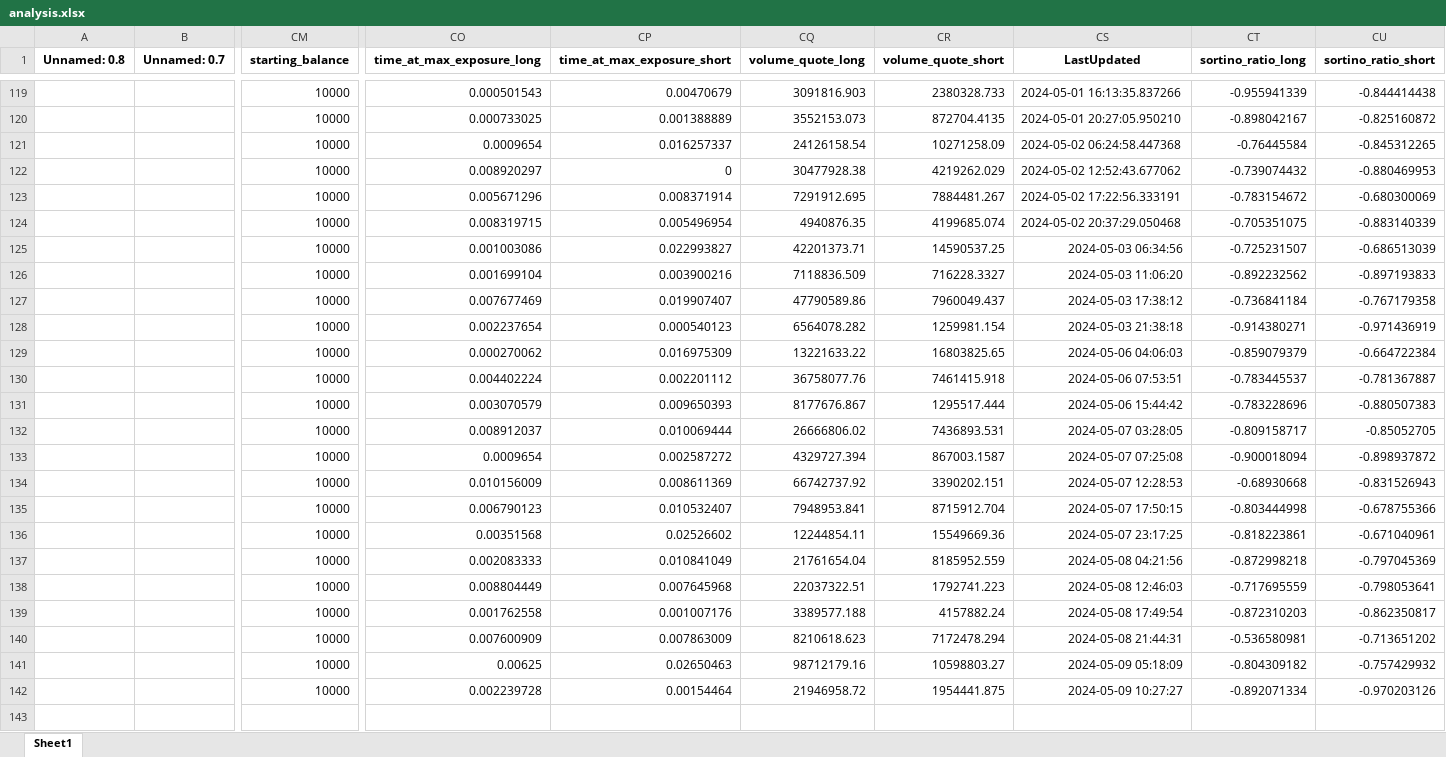
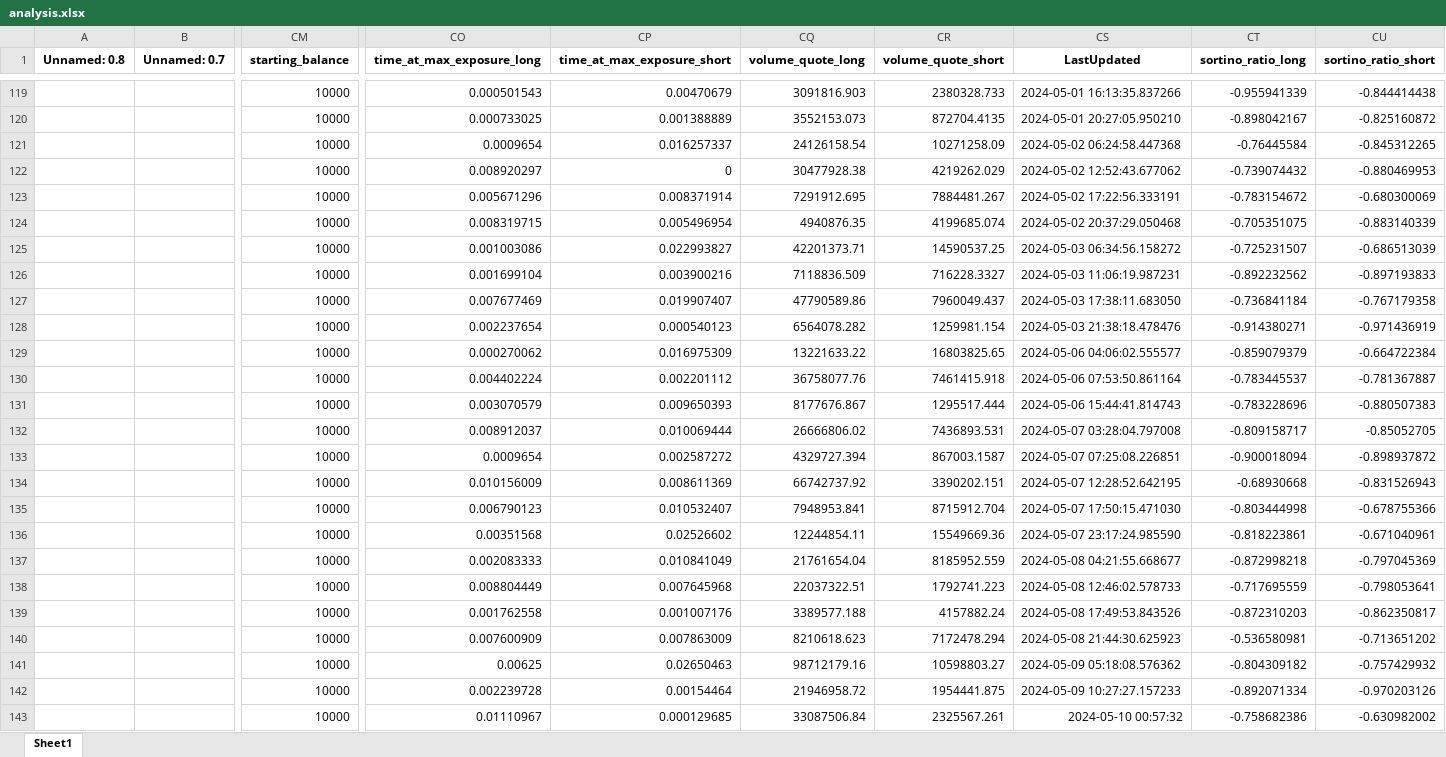
Before and after one commit to protoad56/passivbot_configs, an Excel workbook: optimized/logs/analysis.xlsx, sheet Sheet1, drawn as a sheet; only a part is shown, gaps mark what is left out; values as stored, in another font and other column widths than the file's, no borders; rows hold the shown columns only; the diff names each change by its address in the sheet, - before the commit and + after, or states it on an @@ line.

```diff
--- a/optimized/logs/analysis.xlsx (sheet Sheet1)
+++ b/optimized/logs/analysis.xlsx (sheet Sheet1)
-CS125 (LastUpdated): 2024-05-03 06:34:56
+CS125 (LastUpdated): 2024-05-03 06:34:56.158272
-CS126 (LastUpdated): 2024-05-03 11:06:20
+CS126 (LastUpdated): 2024-05-03 11:06:19.987231
-CS127 (LastUpdated): 2024-05-03 17:38:12
+CS127 (LastUpdated): 2024-05-03 17:38:11.683050
-CS128 (LastUpdated): 2024-05-03 21:38:18
+CS128 (LastUpdated): 2024-05-03 21:38:18.478476
-CS129 (LastUpdated): 2024-05-06 04:06:03
+CS129 (LastUpdated): 2024-05-06 04:06:02.555577
-CS130 (LastUpdated): 2024-05-06 07:53:51
+CS130 (LastUpdated): 2024-05-06 07:53:50.861164
-CS131 (LastUpdated): 2024-05-06 15:44:42
+CS131 (LastUpdated): 2024-05-06 15:44:41.814743
-CS132 (LastUpdated): 2024-05-07 03:28:05
+CS132 (LastUpdated): 2024-05-07 03:28:04.797008
-CS133 (LastUpdated): 2024-05-07 07:25:08
+CS133 (LastUpdated): 2024-05-07 07:25:08.226851
-CS134 (LastUpdated): 2024-05-07 12:28:53
+CS134 (LastUpdated): 2024-05-07 12:28:52.642195
-CS135 (LastUpdated): 2024-05-07 17:50:15
+CS135 (LastUpdated): 2024-05-07 17:50:15.471030
-CS136 (LastUpdated): 2024-05-07 23:17:25
+CS136 (LastUpdated): 2024-05-07 23:17:24.985590
-CS137 (LastUpdated): 2024-05-08 04:21:56
+CS137 (LastUpdated): 2024-05-08 04:21:55.668677
-CS138 (LastUpdated): 2024-05-08 12:46:03
+CS138 (LastUpdated): 2024-05-08 12:46:02.578733
-CS139 (LastUpdated): 2024-05-08 17:49:54
+CS139 (LastUpdated): 2024-05-08 17:49:53.843526
-CS140 (LastUpdated): 2024-05-08 21:44:31
+CS140 (LastUpdated): 2024-05-08 21:44:30.625923
-CS141 (LastUpdated): 2024-05-09 05:18:09
+CS141 (LastUpdated): 2024-05-09 05:18:08.576362
-CS142 (LastUpdated): 2024-05-09 10:27:27
+CS142 (LastUpdated): 2024-05-09 10:27:27.157233
+row 143:  |  | 10000 | 0.01110967 | 0.000129685 | 33087506.84 | 2325567.261 | 2024-05-10 00:57:32 | -0.758682386 | -0.630982002
```
Also changed, not shown: 3 other files.
